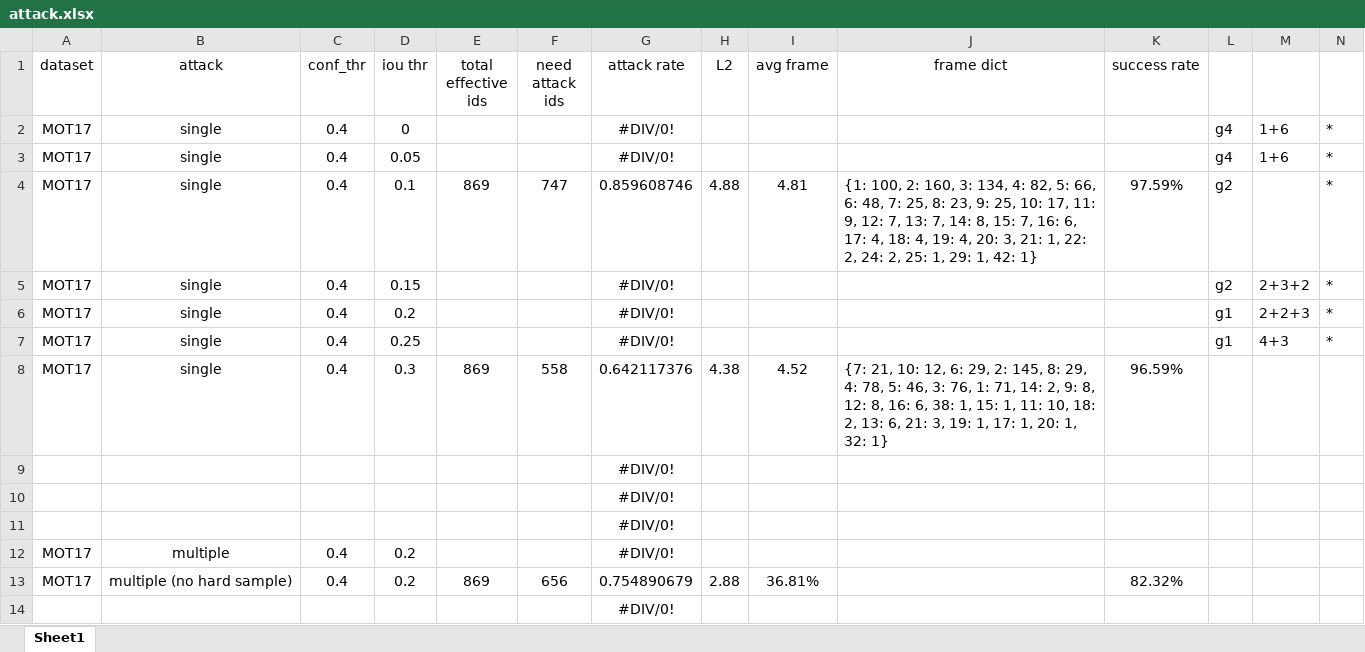
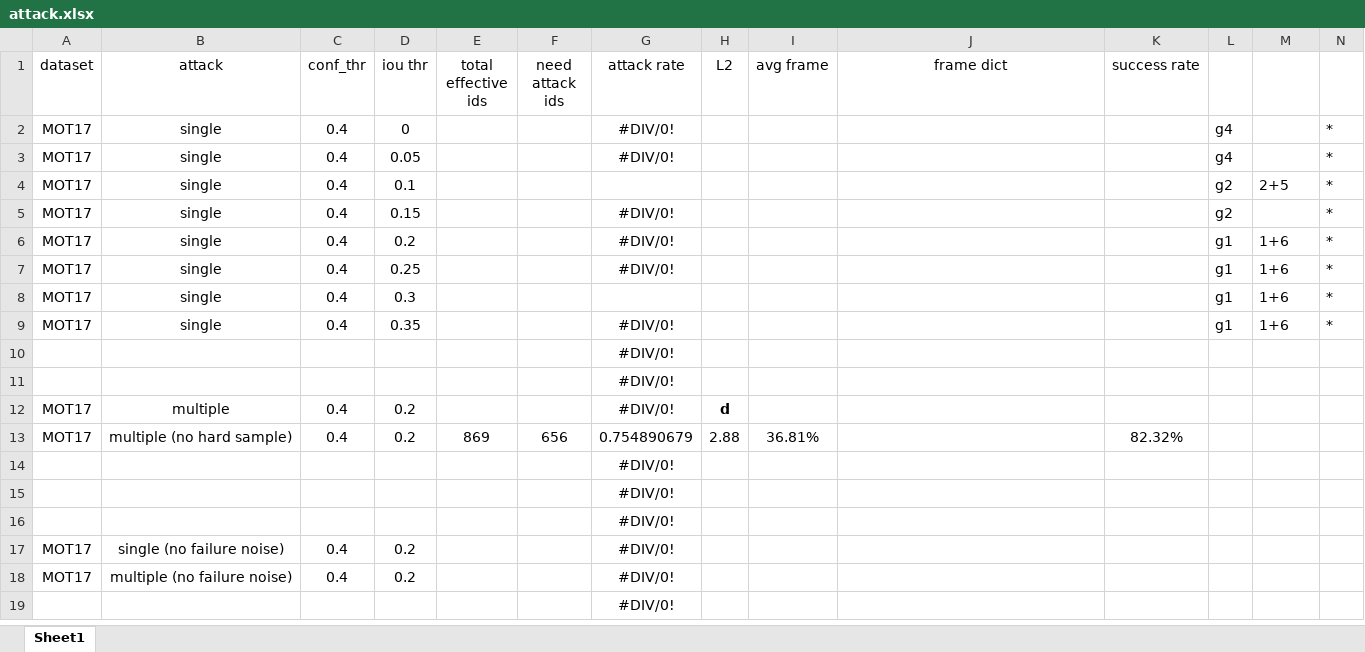
Before and after one commit to DerryHub/FairMOT-attack, an Excel workbook: paper/attack.xlsx, sheet Sheet1, drawn as a sheet; only a part is shown; the shorter side is filled out with more unchanged rows; values as stored, in another font and other column widths than the file's, no borders; removed rows and columns are numbered as before the commit, all else as after; the diff covers the shown part only; the diff names each change by its address in the sheet, - before the commit and + after, or states it on an @@ line.

```diff
--- a/paper/attack.xlsx (sheet Sheet1)
+++ b/paper/attack.xlsx (sheet Sheet1)
-M2:M3: 1+6
+M2:M3: (empty)
-E4 (total effective ids): 869
+E4 (total effective ids): (empty)
-F4 (need attack ids): 747
+F4 (need attack ids): (empty)
-G4 (attack rate): 0.859608746
+G4 (attack rate): (empty)
-H4 (L2): 4.88
+H4 (L2): (empty)
-I4 (avg frame): 4.81
+I4 (avg frame): (empty)
-J4 (frame dict): {1: 100, 2: 160, 3: 134, 4: 82, 5: 66, 6: 48, 7: 25, 8: 23, 9: 25, 10: 17, 11: 9, 12: 7, 13: 7, 14: 8, 15: 7, 16: 6, 17: 4, 18: 4, 19: 4, 20: 3, 21: 1, 22: 2, 24: 2, 25: 1, 29: 1, 42: 1}
+J4 (frame dict): (empty)
-K4 (success rate): 97.59%
+K4 (success rate): (empty)
-M4: (empty)
+M4: 2+5
-M5: 2+3+2
+M5: (empty)
-M6: 2+2+3
+M6: 1+6
-M7: 4+3
+M7: 1+6
-row 8: MOT17 | single | 0.4 | 0.3 | 869 | 558 | 0.642117376 | 4.38 | 4.52 | {7: 21, 10: 12, 6: 29, 2: 145, 8: 29, 4: 78, 5: 46, 3: 76, 1: 71, 14: 2, 9: 8, 12: 8, 16: 6, 38: 1, 15: 1, 11: 10, 18: 2, 13: 6, 21: 3, 19: 1, 17: 1, 20: 1, 32: 1} | 96.59%
+row 8: MOT17 | single | 0.4 | 0.3 |  |  |  |  |  |  |  | g1 | 1+6 | *
+row 9: MOT17 | single | 0.4 | 0.35 |  |  | #DIV/0! |  |  |  |  | g1 | 1+6 | *
-row 11:  |  |  |  |  |  | #DIV/0!
-H12 (L2): (empty)
+H12 (L2): d
```
Also changed, not shown: 16 edited cells elsewhere in this sheet, formulas that keep their value, 1 other file.
